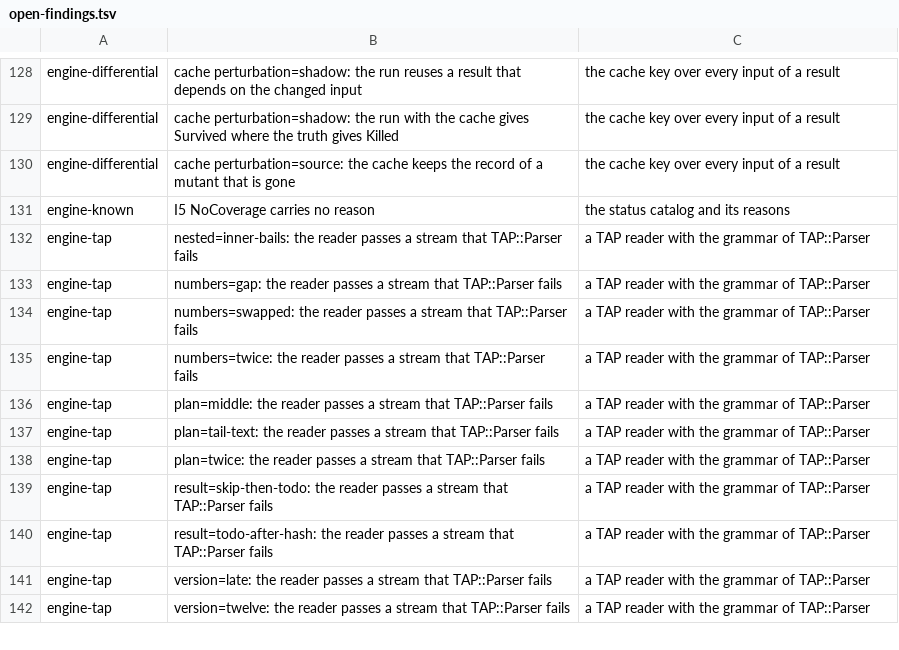
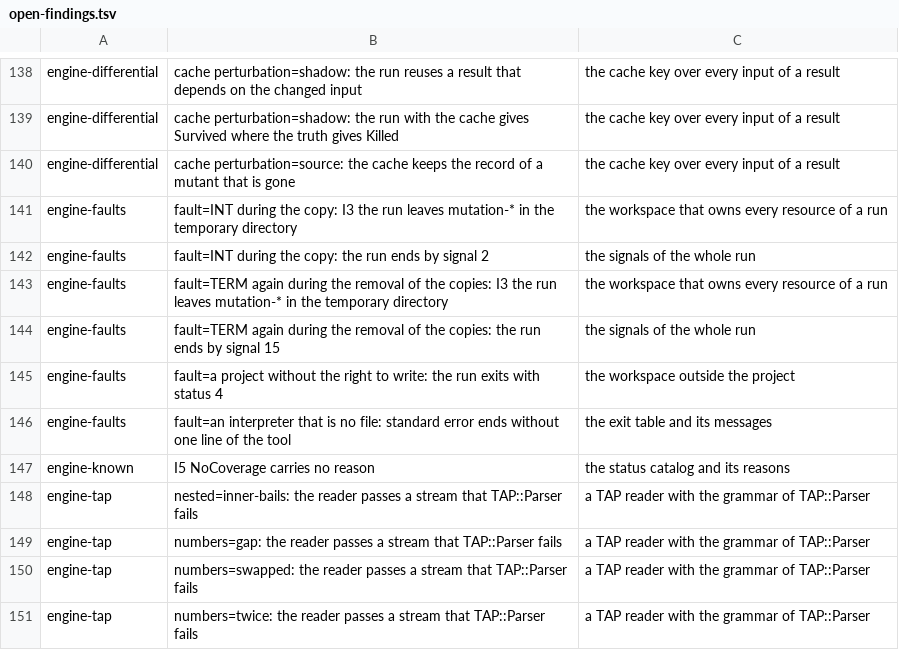
Before and after one commit to P4suta/Test-Mutation, a TSV file: t/open-findings.tsv, drawn as a sheet; only a part is shown, gaps mark what is left out; the shorter side is filled out with more unchanged rows; the diff covers the shown part only.

Commit message:
test(discovery): meet the engine with faults and with hostile processes
Signals now reach a run at moments that its files show: during the copy, the unmodified run, the mutants, and the removal of the copies.
A listener dies, an interpreter is no file, and a directory refuses every new entry.
Each fault must end with an exit status of the contract, one line of the tool, and nothing left behind.
The zoo gains tests that end by a signal, leave a process, loop, flood their output, or run in taint mode.
It also gains project directories with a space, a colon, quotes, pattern characters, and letters outside ASCII.
A probe writes the taint mode, the module search path, and the environment of each test under prove and under the tool.
A signal during the copy ends the tool and leaves its copies.
A second signal during the removal of the copies has the same effect.
A daemon of a test and a child outside the process group of its test outlive the run.
A project directory with a space stops the run, and one with a quote or a pattern character changes verdicts without a word.
Under taint mode the tool leaves out the library directories that prove passes on.
The fast tier now runs four files side by side.

```diff
--- a/t/open-findings.tsv
+++ b/t/open-findings.tsv
@@ -130,2 +140,8 @@ engine-differential	cache perturbation=shadow: the run with the cache gives Surv
 engine-differential	cache perturbation=source: the cache keeps the record of a mutant that is gone	the cache key over every input of a result
+engine-faults	fault=INT during the copy: I3 the run leaves mutation-* in the temporary directory	the workspace that owns every resource of a run
+engine-faults	fault=INT during the copy: the run ends by signal 2	the signals of the whole run
+engine-faults	fault=TERM again during the removal of the copies: I3 the run leaves mutation-* in the temporary directory	the workspace that owns every resource of a run
+engine-faults	fault=TERM again during the removal of the copies: the run ends by signal 15	the signals of the whole run
+engine-faults	fault=a project without the right to write: the run exits with status 4	the workspace outside the project
+engine-faults	fault=an interpreter that is no file: standard error ends without one line of the tool	the exit table and its messages
 engine-known	I5 NoCoverage carries no reason	the status catalog and its reasons
```
Also changed, not shown: 17 added rows elsewhere in this file, 13 other files.
